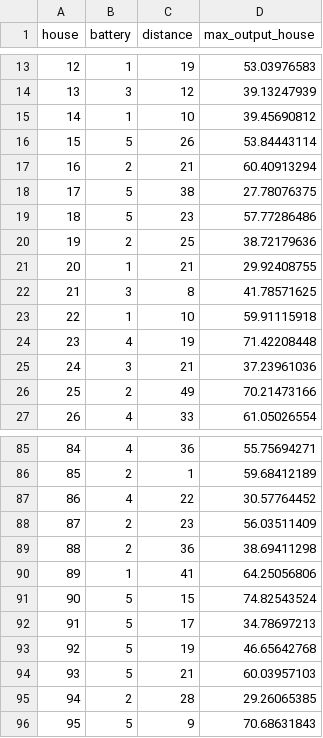
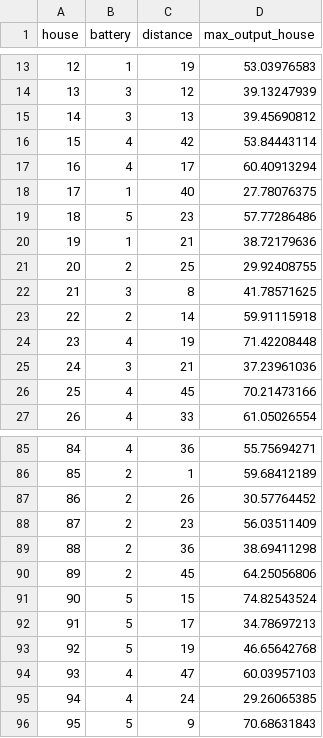
Before and after one commit to LisettevanNieuwkerk/Smartgrid10, a CSV file: results/Fixed_batteries/__simulated_annealing_grid1.csv, drawn as a sheet; only a part is shown, gaps mark what is left out; the diff covers the shown part only; the diff names each change by its address in the sheet, - before the commit and + after, or states it on an @@ line.

```diff
--- a/results/Fixed_batteries/__simulated_annealing_grid1.csv
+++ b/results/Fixed_batteries/__simulated_annealing_grid1.csv
-B15 (battery): 1
+B15 (battery): 3
-C15 (distance): 10
+C15 (distance): 13
-B16 (battery): 5
+B16 (battery): 4
-C16 (distance): 26
+C16 (distance): 42
-B17 (battery): 2
+B17 (battery): 4
-C17 (distance): 21
+C17 (distance): 17
-B18 (battery): 5
+B18 (battery): 1
-C18 (distance): 38
+C18 (distance): 40
-B20 (battery): 2
+B20 (battery): 1
-C20 (distance): 25
+C20 (distance): 21
-B21 (battery): 1
+B21 (battery): 2
-C21 (distance): 21
+C21 (distance): 25
-B23 (battery): 1
+B23 (battery): 2
-C23 (distance): 10
+C23 (distance): 14
-B26 (battery): 2
+B26 (battery): 4
-C26 (distance): 49
+C26 (distance): 45
-B87 (battery): 4
+B87 (battery): 2
-C87 (distance): 22
+C87 (distance): 26
-B90 (battery): 1
+B90 (battery): 2
-C90 (distance): 41
+C90 (distance): 45
-B94 (battery): 5
+B94 (battery): 4
-C94 (distance): 21
+C94 (distance): 47
-B95 (battery): 2
+B95 (battery): 4
-C95 (distance): 28
+C95 (distance): 24
```
Also changed, not shown: 4 added rows, 54 edited cells and row numbers in column A elsewhere in this file, 5 other files.
